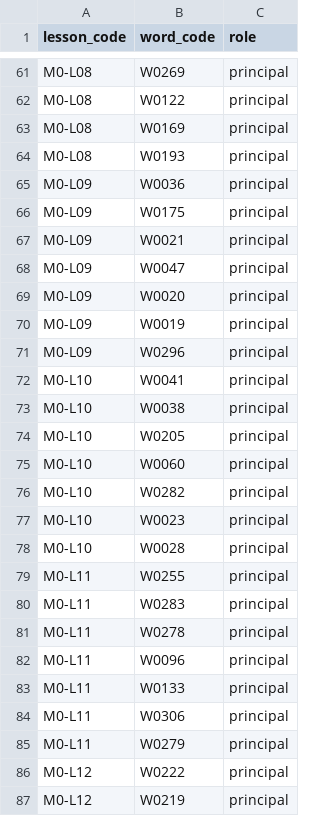
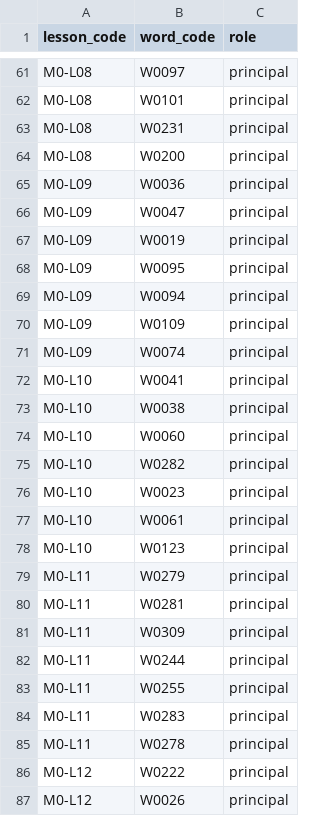
Before and after one commit to cappleinouest-lang/viet-project, a CSV file: 04_DONNEES/mots_lecons.csv, drawn as a sheet; only a part is shown, gaps mark what is left out; the shorter side is filled out with more unchanged rows; removed rows and columns are numbered as before the commit, all else as after; the diff covers the shown part only; the diff names each change by its address in the sheet, - before the commit and + after, or states it on an @@ line.

```diff
--- a/04_DONNEES/mots_lecons.csv
+++ b/04_DONNEES/mots_lecons.csv
-B61 (word_code): W0269
+B61 (word_code): W0097
-B62 (word_code): W0122
+B62 (word_code): W0101
-B63 (word_code): W0169
+B63 (word_code): W0231
-B64 (word_code): W0193
+B64 (word_code): W0200
-row 66: M0-L09 | W0175 | principal
-row 67: M0-L09 | W0021 | principal
-row 69: M0-L09 | W0020 | principal
-B68 (word_code): W0296
+B68 (word_code): W0095
+row 69: M0-L09 | W0094 | principal
+row 70: M0-L09 | W0109 | principal
+row 71: M0-L09 | W0074 | principal
-row 74: M0-L10 | W0205 | principal
-B77 (word_code): W0028
+B77 (word_code): W0061
+row 78: M0-L10 | W0123 | principal
@@ row 85 moved to row 79: M0-L11 @@
+row 80: M0-L11 | W0281 | principal
+row 81: M0-L11 | W0309 | principal
+row 82: M0-L11 | W0244 | principal
-row 82: M0-L11 | W0096 | principal
-row 83: M0-L11 | W0133 | principal
-row 84: M0-L11 | W0306 | principal
-row 87: M0-L12 | W0219 | principal
```
Also changed, not shown: 11 added rows, 10 removed rows, 12 moved rows and 12 edited cells elsewhere in this file, 04_DONNEES/mots.csv, 04_DONNEES/paires_minimales.csv, 5 other files.
